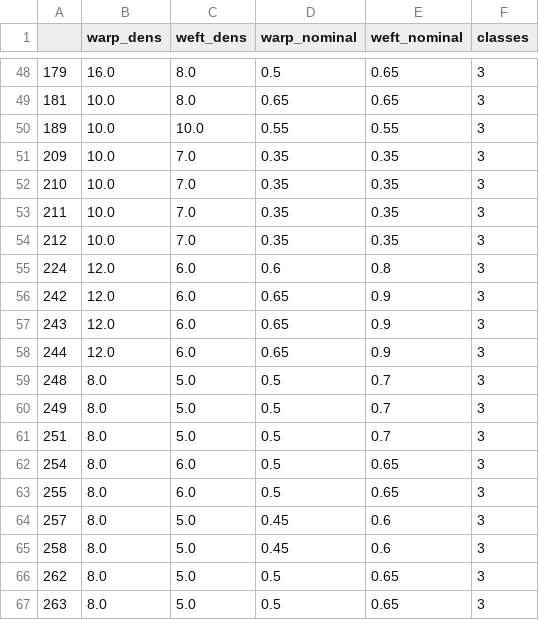
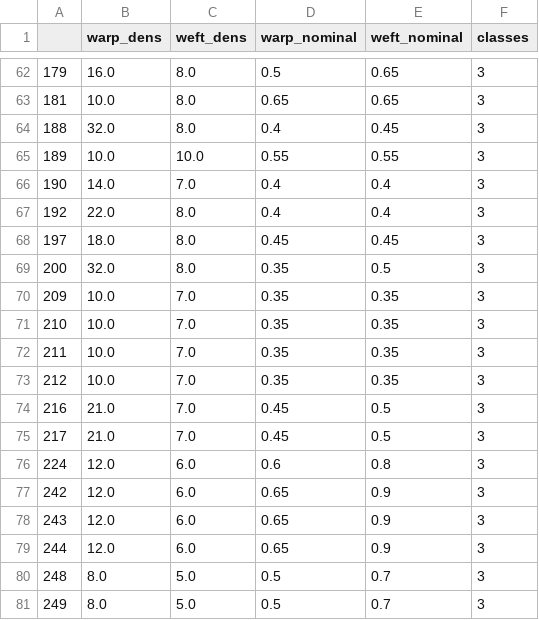
Before and after one commit to streltcov/textile_data, a CSV file: output/classification/class_3.csv, drawn as a sheet; only a part is shown, gaps mark what is left out; the shorter side is filled out with more unchanged rows; the diff covers the shown part only.

```diff
--- a/output/classification/class_3.csv
+++ b/output/classification/class_3.csv
@@ -49,3 +63,8 @@
 181,10.0,8.0,0.65,0.65,3
+188,32.0,8.0,0.4,0.45,3
 189,10.0,10.0,0.55,0.55,3
+190,14.0,7.0,0.4,0.4,3
+192,22.0,8.0,0.4,0.4,3
+197,18.0,8.0,0.45,0.45,3
+200,32.0,8.0,0.35,0.5,3
 209,10.0,7.0,0.35,0.35,3
@@ -54,2 +73,4 @@
 212,10.0,7.0,0.35,0.35,3
+216,21.0,7.0,0.45,0.5,3
+217,21.0,7.0,0.45,0.5,3
 224,12.0,6.0,0.6,0.8,3
```
Also changed, not shown: 16 added rows and 3 removed rows elsewhere in this file, output/classification/class_2.csv, 3 other files.
